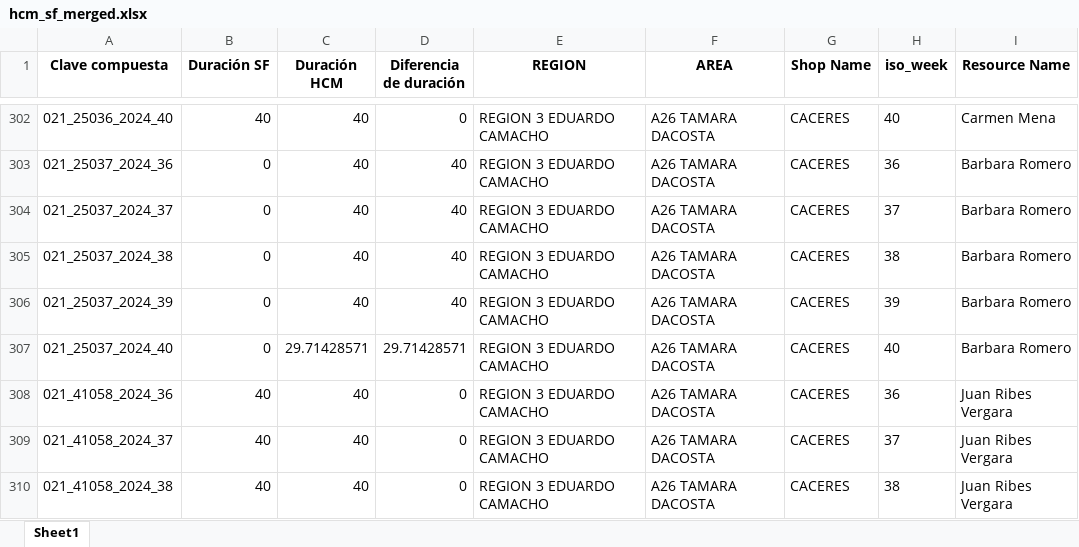
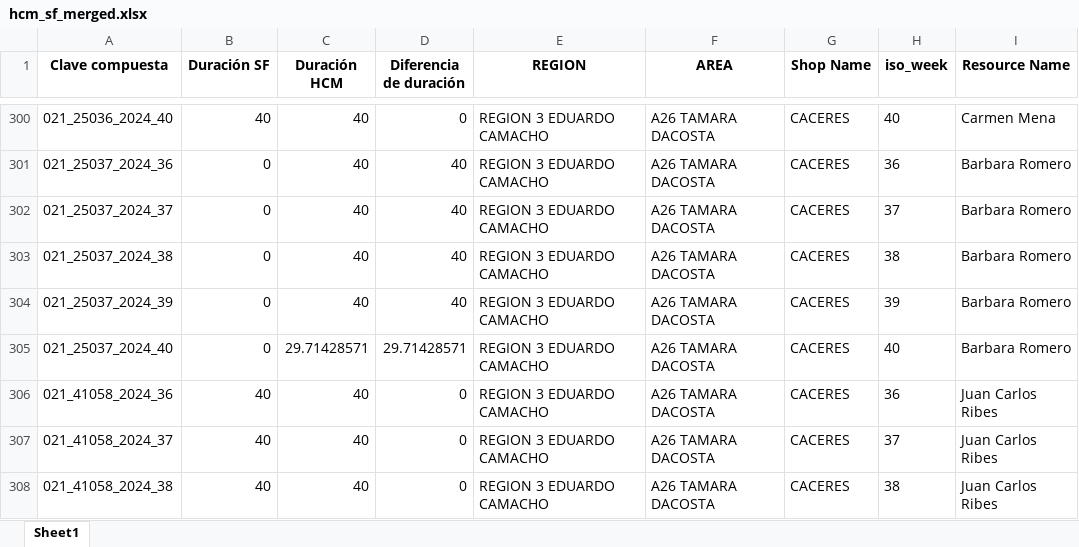
Before and after one commit to alisaleks/Agenda_App, an Excel workbook: hcm_sf_merged.xlsx, sheet Sheet1, drawn as a sheet; only a part is shown, gaps mark what is left out; values as stored, in another font and other column widths than the file's, no borders; addresses are those after the commit; the diff covers the shown part only; the diff names each change by its address in the sheet, - before the commit and + after, or states it on an @@ line.

```diff
--- a/hcm_sf_merged.xlsx (sheet Sheet1)
+++ b/hcm_sf_merged.xlsx (sheet Sheet1)
-I306:I308 (Resource Name): Juan Ribes Vergara
+I306:I308 (Resource Name): Juan Carlos Ribes
```
Also changed, not shown: 8 added rows, 2 removed rows and 39 edited cells elsewhere in this sheet, 6 other files.
